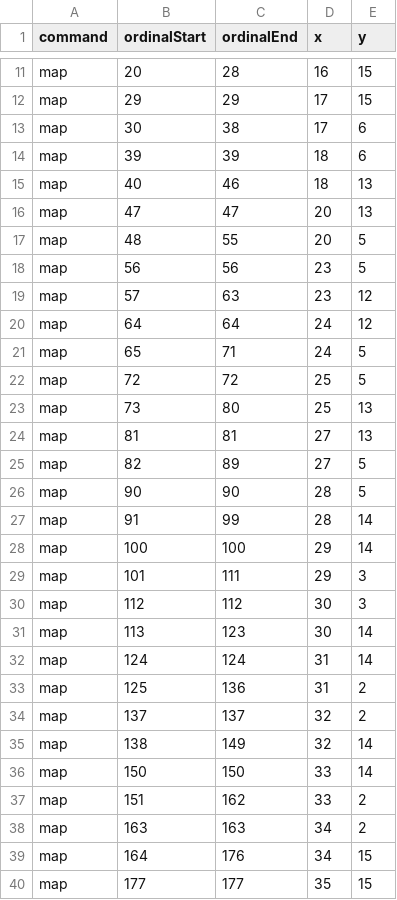
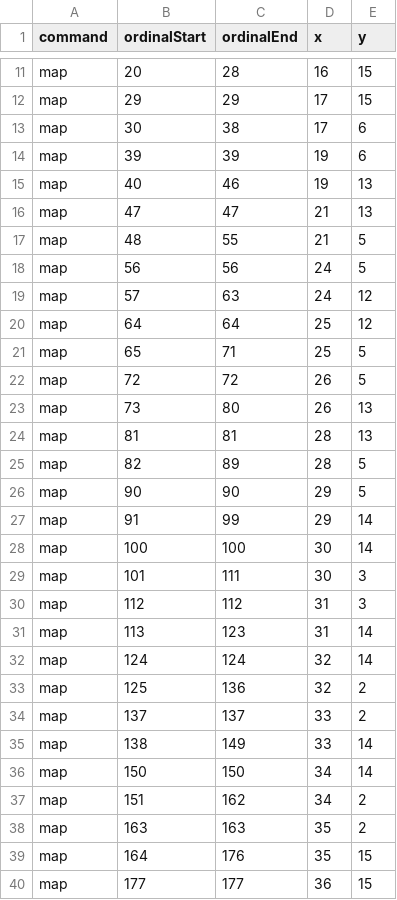
Before and after one commit to skotchvail/Love-Potion-Camp, a CSV file: Tranceporter II/Sketches/TranceporterIIProcessing/data/strand1.csv, drawn as a sheet; only a part is shown, gaps mark what is left out; the diff covers the shown part only.

```diff
--- a/Tranceporter II/Sketches/TranceporterIIProcessing/data/strand1.csv
+++ b/Tranceporter II/Sketches/TranceporterIIProcessing/data/strand1.csv
@@ -13,28 +13,28 @@ map,29,29,17,15
 map,30,38,17,6
-map,39,39,18,6
-map,40,46,18,13
-map,47,47,20,13
-map,48,55,20,5
-map,56,56,23,5
-map,57,63,23,12
-map,64,64,24,12
-map,65,71,24,5
-map,72,72,25,5
-map,73,80,25,13
-map,81,81,27,13
-map,82,89,27,5
-map,90,90,28,5
-map,91,99,28,14
-map,100,100,29,14
-map,101,111,29,3
-map,112,112,30,3
-map,113,123,30,14
-map,124,124,31,14
-map,125,136,31,2
-map,137,137,32,2
-map,138,149,32,14
-map,150,150,33,14
-map,151,162,33,2
-map,163,163,34,2
-map,164,176,34,15
-map,177,177,35,15
+map,39,39,19,6
+map,40,46,19,13
+map,47,47,21,13
+map,48,55,21,5
+map,56,56,24,5
+map,57,63,24,12
+map,64,64,25,12
+map,65,71,25,5
+map,72,72,26,5
+map,73,80,26,13
+map,81,81,28,13
+map,82,89,28,5
+map,90,90,29,5
+map,91,99,29,14
+map,100,100,30,14
+map,101,111,30,3
+map,112,112,31,3
+map,113,123,31,14
+map,124,124,32,14
+map,125,136,32,2
+map,137,137,33,2
+map,138,149,33,14
+map,150,150,34,14
+map,151,162,34,2
+map,163,163,35,2
+map,164,176,35,15
+map,177,177,36,15
```
Also changed, not shown: 111 edited cells elsewhere in this file, Tranceporter II/Sketches/TranceporterIIProcessing/data/strand2.csv, Tranceporter II/Sketches/TranceporterIIProcessing/data/strand4.csv, 5 other files.
